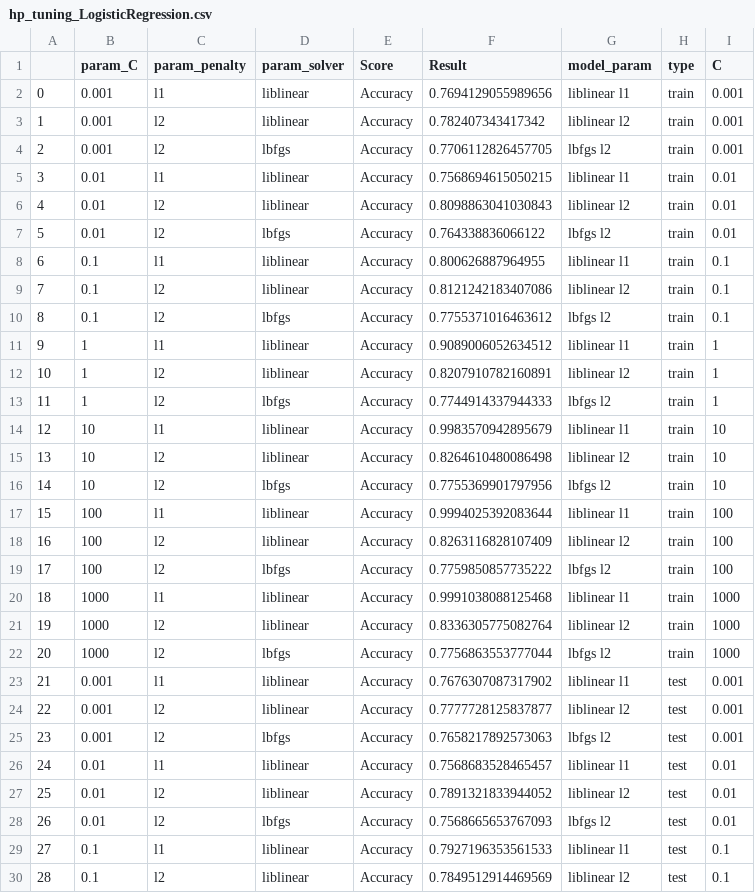
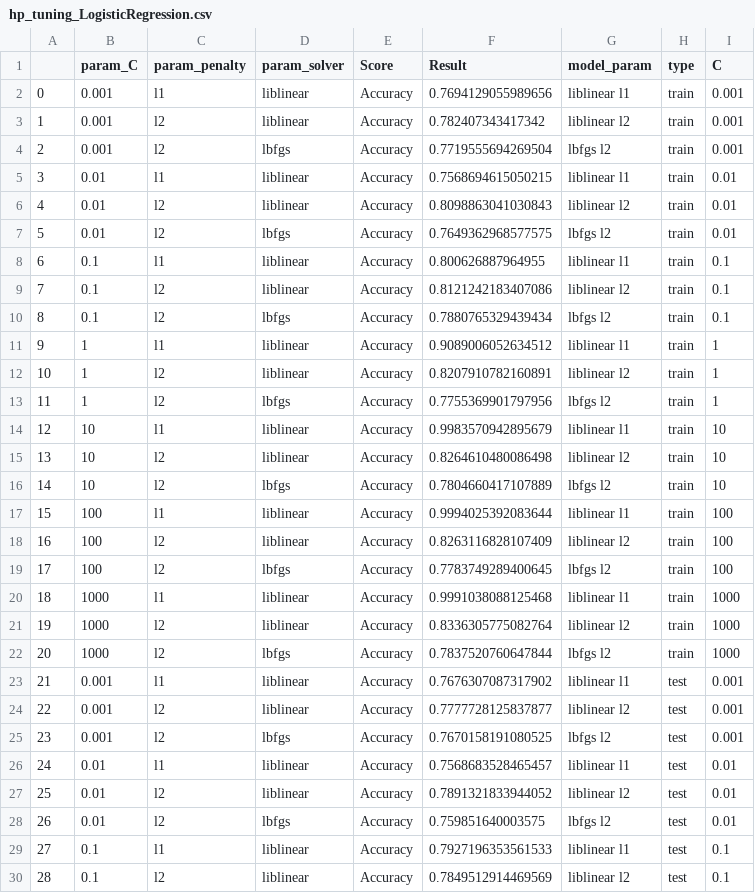
Before and after one commit to erlan321/Capstone-697-TeamAugury, a CSV file: saved_work/hp_tuning_LogisticRegression.csv, drawn as a sheet; only a part is shown; the diff covers the shown part only.

```diff
--- a/saved_work/hp_tuning_LogisticRegression.csv
+++ b/saved_work/hp_tuning_LogisticRegression.csv
@@ -3,27 +3,27 @@
 1,0.001,l2,liblinear,Accuracy,0.782407343417342,liblinear l2,train,0.001
-2,0.001,l2,lbfgs,Accuracy,0.7706112826457705,lbfgs l2,train,0.001
+2,0.001,l2,lbfgs,Accuracy,0.7719555694269504,lbfgs l2,train,0.001
 3,0.01,l1,liblinear,Accuracy,0.7568694615050215,liblinear l1,train,0.01
 4,0.01,l2,liblinear,Accuracy,0.8098863041030843,liblinear l2,train,0.01
-5,0.01,l2,lbfgs,Accuracy,0.764338836066122,lbfgs l2,train,0.01
+5,0.01,l2,lbfgs,Accuracy,0.7649362968577575,lbfgs l2,train,0.01
 6,0.1,l1,liblinear,Accuracy,0.800626887964955,liblinear l1,train,0.1
 7,0.1,l2,liblinear,Accuracy,0.8121242183407086,liblinear l2,train,0.1
-8,0.1,l2,lbfgs,Accuracy,0.7755371016463612,lbfgs l2,train,0.1
+8,0.1,l2,lbfgs,Accuracy,0.7880765329439434,lbfgs l2,train,0.1
 9,1,l1,liblinear,Accuracy,0.9089006052634512,liblinear l1,train,1
 10,1,l2,liblinear,Accuracy,0.8207910782160891,liblinear l2,train,1
-11,1,l2,lbfgs,Accuracy,0.7744914337944333,lbfgs l2,train,1
+11,1,l2,lbfgs,Accuracy,0.7755369901797956,lbfgs l2,train,1
 12,10,l1,liblinear,Accuracy,0.9983570942895679,liblinear l1,train,10
 13,10,l2,liblinear,Accuracy,0.8264610480086498,liblinear l2,train,10
-14,10,l2,lbfgs,Accuracy,0.7755369901797956,lbfgs l2,train,10
+14,10,l2,lbfgs,Accuracy,0.7804660417107889,lbfgs l2,train,10
 15,100,l1,liblinear,Accuracy,0.9994025392083644,liblinear l1,train,100
 16,100,l2,liblinear,Accuracy,0.8263116828107409,liblinear l2,train,100
-17,100,l2,lbfgs,Accuracy,0.7759850857735222,lbfgs l2,train,100
+17,100,l2,lbfgs,Accuracy,0.7783749289400645,lbfgs l2,train,100
 18,1000,l1,liblinear,Accuracy,0.9991038088125468,liblinear l1,train,1000
 19,1000,l2,liblinear,Accuracy,0.8336305775082764,liblinear l2,train,1000
-20,1000,l2,lbfgs,Accuracy,0.7756863553777044,lbfgs l2,train,1000
+20,1000,l2,lbfgs,Accuracy,0.7837520760647844,lbfgs l2,train,1000
 21,0.001,l1,liblinear,Accuracy,0.7676307087317902,liblinear l1,test,0.001
 22,0.001,l2,liblinear,Accuracy,0.7777728125837877,liblinear l2,test,0.001
-23,0.001,l2,lbfgs,Accuracy,0.7658217892573063,lbfgs l2,test,0.001
+23,0.001,l2,lbfgs,Accuracy,0.7670158191080525,lbfgs l2,test,0.001
 24,0.01,l1,liblinear,Accuracy,0.7568683528465457,liblinear l1,test,0.01
 25,0.01,l2,liblinear,Accuracy,0.7891321833944052,liblinear l2,test,0.01
-26,0.01,l2,lbfgs,Accuracy,0.7568665653767093,lbfgs l2,test,0.01
+26,0.01,l2,lbfgs,Accuracy,0.759851640003575,lbfgs l2,test,0.01
 27,0.1,l1,liblinear,Accuracy,0.7927196353561533,liblinear l1,test,0.1
```
Also changed, not shown: 17 edited cells elsewhere in this file, 4 other files.
